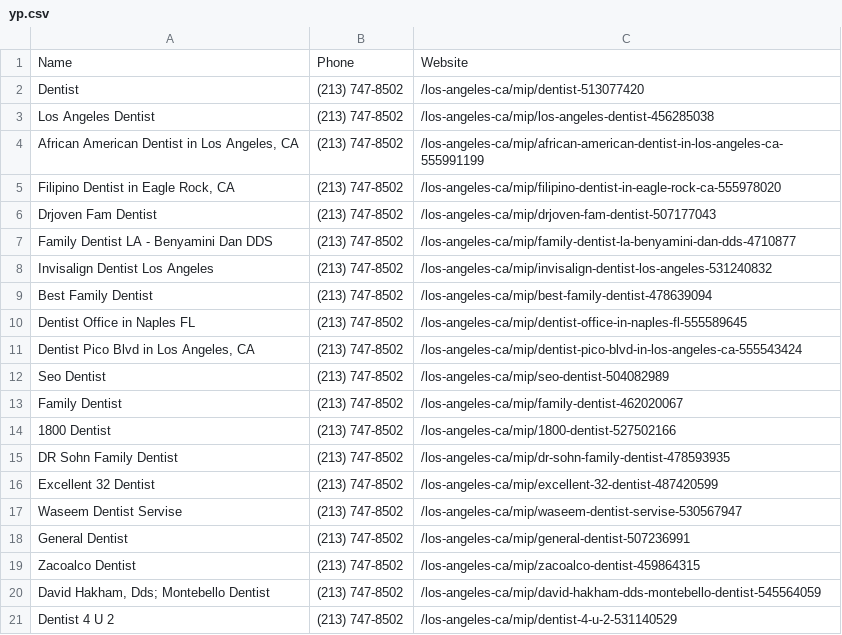
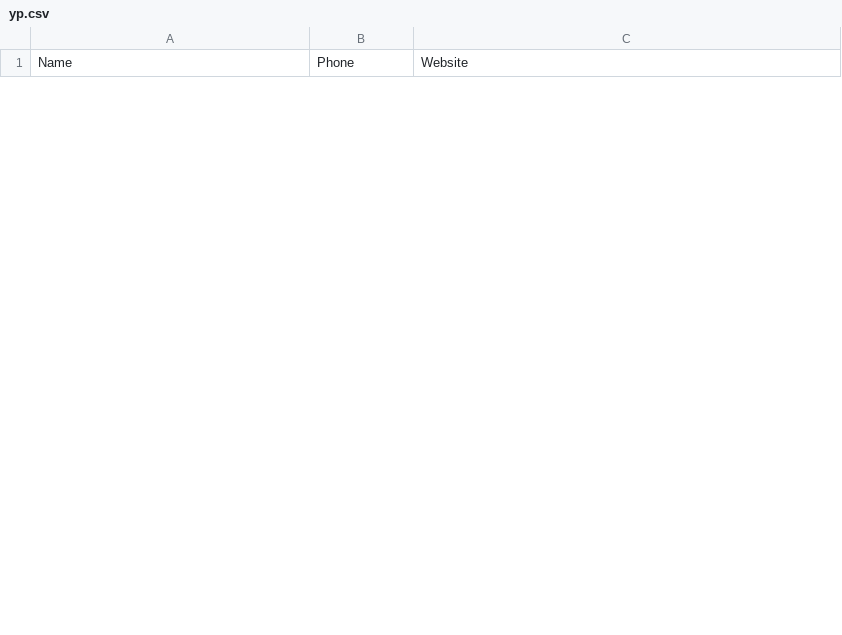
Before and after one commit to Zims/commerc_scrape, a CSV file: comerc/yp.csv, drawn as a sheet; only a part is shown; the diff covers the shown part only.

```diff
--- a/comerc/yp.csv
+++ b/comerc/yp.csv
@@ -1,21 +1 @@
 Name,Phone,Website
-Dentist,(213) 747-8502,/los-angeles-ca/mip/dentist-513077420
-Los Angeles Dentist,(213) 747-8502,/los-angeles-ca/mip/los-angeles-dentist-456285038
-"African American Dentist in Los Angeles, CA",(213) 747-8502,/los-angeles-ca/mip/african-american-dentist-in-los-angeles-ca-555991199
-"Filipino Dentist in Eagle Rock, CA",(213) 747-8502,/los-angeles-ca/mip/filipino-dentist-in-eagle-rock-ca-555978020
-Drjoven Fam Dentist,(213) 747-8502,/los-angeles-ca/mip/drjoven-fam-dentist-507177043
-Family Dentist LA - Benyamini Dan DDS,(213) 747-8502,/los-angeles-ca/mip/family-dentist-la-benyamini-dan-dds-4710877
-Invisalign Dentist Los Angeles,(213) 747-8502,/los-angeles-ca/mip/invisalign-dentist-los-angeles-531240832
-Best Family Dentist,(213) 747-8502,/los-angeles-ca/mip/best-family-dentist-478639094
-Dentist Office in Naples FL,(213) 747-8502,/los-angeles-ca/mip/dentist-office-in-naples-fl-555589645
-"Dentist Pico Blvd in Los Angeles, CA",(213) 747-8502,/los-angeles-ca/mip/dentist-pico-blvd-in-los-angeles-ca-555543424
-Seo Dentist,(213) 747-8502,/los-angeles-ca/mip/seo-dentist-504082989
-Family Dentist,(213) 747-8502,/los-angeles-ca/mip/family-dentist-462020067
-1800 Dentist,(213) 747-8502,/los-angeles-ca/mip/1800-dentist-527502166
-DR Sohn Family Dentist,(213) 747-8502,/los-angeles-ca/mip/dr-sohn-family-dentist-478593935
-Excellent 32 Dentist,(213) 747-8502,/los-angeles-ca/mip/excellent-32-dentist-487420599
-Waseem Dentist Servise,(213) 747-8502,/los-angeles-ca/mip/waseem-dentist-servise-530567947
-General Dentist,(213) 747-8502,/los-angeles-ca/mip/general-dentist-507236991
-Zacoalco Dentist,(213) 747-8502,/los-angeles-ca/mip/zacoalco-dentist-459864315
-"David Hakham, Dds; Montebello Dentist",(213) 747-8502,/los-angeles-ca/mip/david-hakham-dds-montebello-dentist-545564059
-Dentist 4 U 2,(213) 747-8502,/los-angeles-ca/mip/dentist-4-u-2-531140529
```
Also changed, not shown: 30 added rows and 10 removed rows elsewhere in this file, 2 other files.
